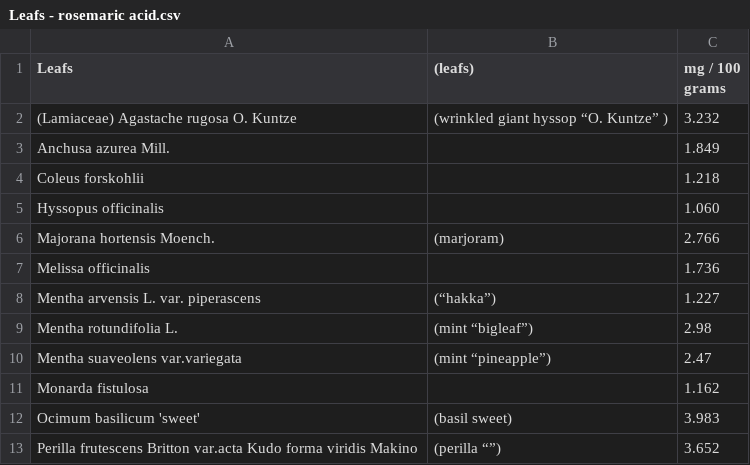
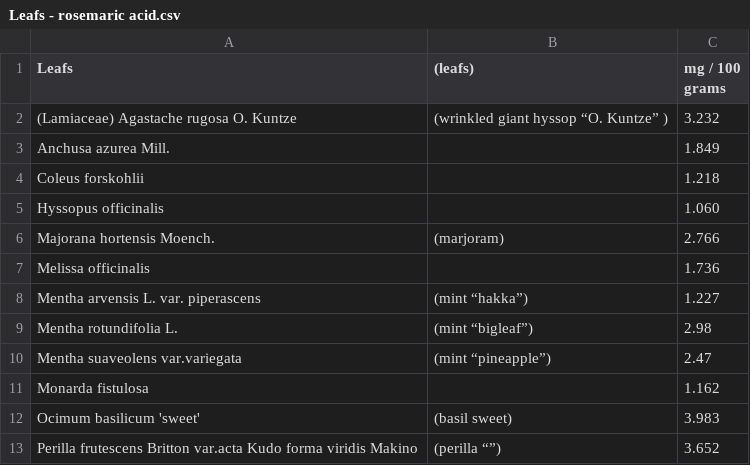
Before and after one commit to FruityheartGarden/E_I____, a CSV file: E i 12530 (aimai)/Leafs - rosemaric acid.csv, drawn as a sheet; only a part is shown.

```diff
--- a/E i 12530 (aimai)/Leafs - rosemaric acid.csv
+++ b/E i 12530 (aimai)/Leafs - rosemaric acid.csv
@@ -7,3 +7,3 @@ Majorana hortensis Moench., (marjoram), 2.766
 Melissa officinalis, , 1.736
-Mentha arvensis L. var. piperascens, (“hakka”), 1.227
+Mentha arvensis L. var. piperascens, (mint “hakka”), 1.227
 Mentha rotundifolia L., (mint “bigleaf”), 2.98
```
